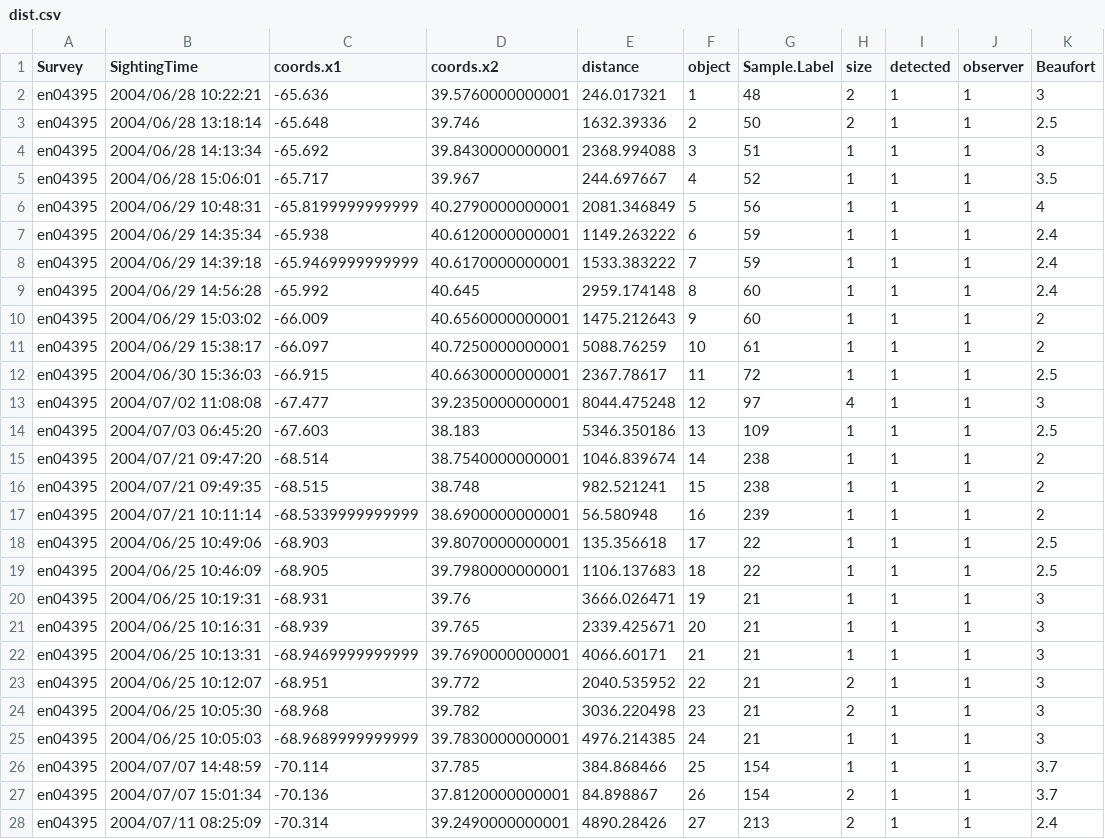
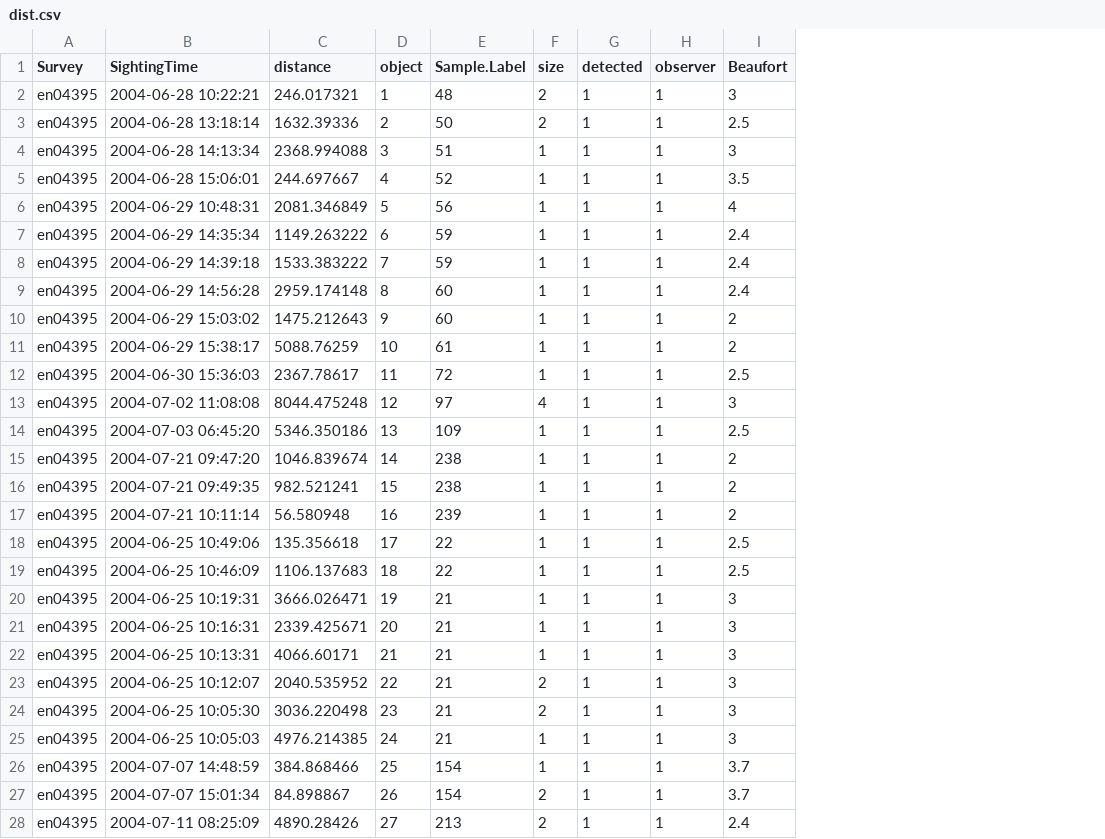
Before and after one commit to DistanceDevelopment/spermwhaledata, a CSV file: distance_import/dist.csv, drawn as a sheet; only a part is shown; the diff covers the shown part only; the diff names each change by its address in the sheet, - before the commit and + after, or states it on an @@ line.

Commit message:
re-write import using sf/stars

```diff
--- a/distance_import/dist.csv
+++ b/distance_import/dist.csv
-column C (coords.x1), rows 2-28: -65.636 | -65.648 | -65.692 | -65.717 | -65.8199999999999 | -65.938 | -65.9469999999999 | -65.992 | -66.009 | -66.097 | -66.915 | -67.477 | -67.603 | -68.514 | -68.515 | -68.5339999999999 | -68.903 | -68.905 | -68.931 | -68.939 | -68.9469999999999 | -68.951 | -68.968 | -68.9689999999999 | -70.114 | -70.136 | -70.314
-column D (coords.x2), rows 2-28: 39.5760000000001 | 39.746 | 39.8430000000001 | 39.967 | 40.2790000000001 | 40.6120000000001 | 40.6170000000001 | 40.645 | 40.6560000000001 | 40.7250000000001 | 40.6630000000001 | 39.2350000000001 | 38.183 | 38.7540000000001 | 38.748 | 38.6900000000001 | 39.8070000000001 | 39.7980000000001 | 39.76 | 39.765 | 39.7690000000001 | 39.772 | 39.782 | 39.7830000000001 | 37.785 | 37.8120000000001 | 39.2490000000001
-B2 (SightingTime): 2004/06/28 10:22:21
+B2 (SightingTime): 2004-06-28 10:22:21
-B3 (SightingTime): 2004/06/28 13:18:14
+B3 (SightingTime): 2004-06-28 13:18:14
-B4 (SightingTime): 2004/06/28 14:13:34
+B4 (SightingTime): 2004-06-28 14:13:34
-B5 (SightingTime): 2004/06/28 15:06:01
+B5 (SightingTime): 2004-06-28 15:06:01
-B6 (SightingTime): 2004/06/29 10:48:31
+B6 (SightingTime): 2004-06-29 10:48:31
-B7 (SightingTime): 2004/06/29 14:35:34
+B7 (SightingTime): 2004-06-29 14:35:34
-B8 (SightingTime): 2004/06/29 14:39:18
+B8 (SightingTime): 2004-06-29 14:39:18
-B9 (SightingTime): 2004/06/29 14:56:28
+B9 (SightingTime): 2004-06-29 14:56:28
-B10 (SightingTime): 2004/06/29 15:03:02
+B10 (SightingTime): 2004-06-29 15:03:02
-B11 (SightingTime): 2004/06/29 15:38:17
+B11 (SightingTime): 2004-06-29 15:38:17
-B12 (SightingTime): 2004/06/30 15:36:03
+B12 (SightingTime): 2004-06-30 15:36:03
-B13 (SightingTime): 2004/07/02 11:08:08
+B13 (SightingTime): 2004-07-02 11:08:08
-B14 (SightingTime): 2004/07/03 06:45:20
+B14 (SightingTime): 2004-07-03 06:45:20
-B15 (SightingTime): 2004/07/21 09:47:20
+B15 (SightingTime): 2004-07-21 09:47:20
-B16 (SightingTime): 2004/07/21 09:49:35
+B16 (SightingTime): 2004-07-21 09:49:35
-B17 (SightingTime): 2004/07/21 10:11:14
+B17 (SightingTime): 2004-07-21 10:11:14
-B18 (SightingTime): 2004/06/25 10:49:06
+B18 (SightingTime): 2004-06-25 10:49:06
-B19 (SightingTime): 2004/06/25 10:46:09
+B19 (SightingTime): 2004-06-25 10:46:09
-B20 (SightingTime): 2004/06/25 10:19:31
+B20 (SightingTime): 2004-06-25 10:19:31
-B21 (SightingTime): 2004/06/25 10:16:31
+B21 (SightingTime): 2004-06-25 10:16:31
-B22 (SightingTime): 2004/06/25 10:13:31
+B22 (SightingTime): 2004-06-25 10:13:31
-B23 (SightingTime): 2004/06/25 10:12:07
+B23 (SightingTime): 2004-06-25 10:12:07
-B24 (SightingTime): 2004/06/25 10:05:30
+B24 (SightingTime): 2004-06-25 10:05:30
-B25 (SightingTime): 2004/06/25 10:05:03
+B25 (SightingTime): 2004-06-25 10:05:03
-B26 (SightingTime): 2004/07/07 14:48:59
+B26 (SightingTime): 2004-07-07 14:48:59
-B27 (SightingTime): 2004/07/07 15:01:34
+B27 (SightingTime): 2004-07-07 15:01:34
-B28 (SightingTime): 2004/07/11 08:25:09
+B28 (SightingTime): 2004-07-11 08:25:09
```
Also changed, not shown: 110 edited cells elsewhere in this file, distance_import/obs.csv, 14 other files.
